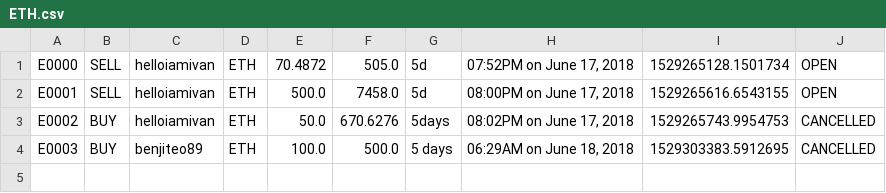
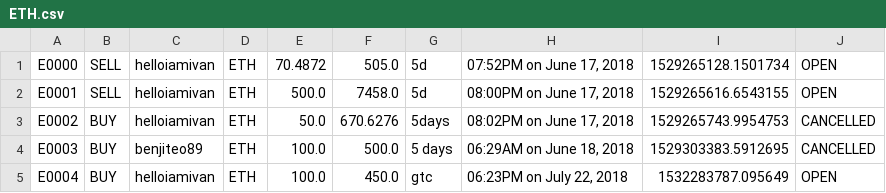
Before and after one commit to helloiamivan/telegram-multilateral-trading-facility, a CSV file: Output/OrderBooks/ETH.csv, drawn as a sheet.

```diff
--- a/Output/OrderBooks/ETH.csv
+++ b/Output/OrderBooks/ETH.csv
@@ -4 +4,2 @@ E0002,BUY,helloiamivan,ETH,50.0,670.6276,5days,"08:02PM on June 17, 2018",152926
 E0003,BUY,benjiteo89,ETH,100.0,500.0,5 days,"06:29AM on June 18, 2018",1529303383.5912695,CANCELLED
+E0004,BUY,helloiamivan,ETH,100.0,450.0,gtc,"06:23PM on July 22, 2018",1532283787.095649,OPEN
```
Also changed, not shown: Output/OrderBooks/BTC.csv, Output/OrderBooks/ETHBTC.csv, 3 other files.
